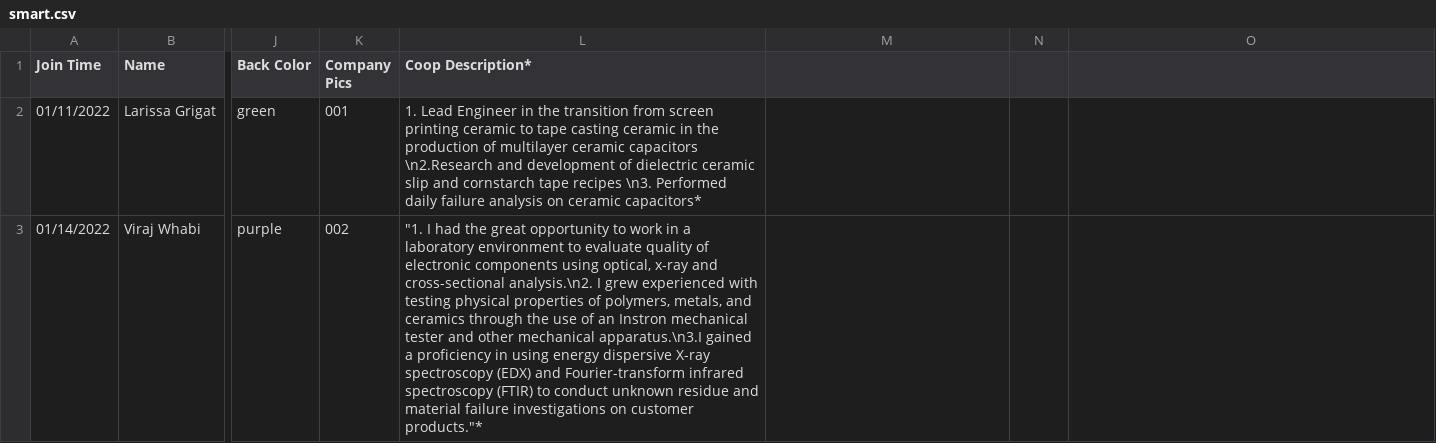
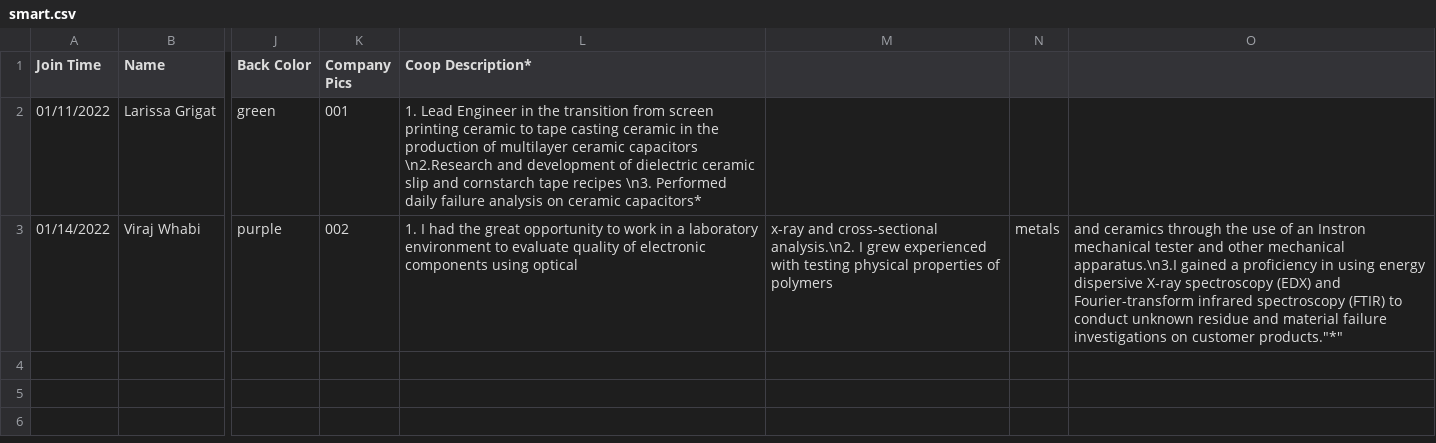
Before and after one commit to MacMSESociety/MacMSESociety.github.io, a CSV file: assets/ast/csv/smart.csv, drawn as a sheet; only a part is shown, gaps mark what is left out; the diff names each change by its address in the sheet, - before the commit and + after, or states it on an @@ line.

Commit message:
Update smart.csv

```diff
--- a/assets/ast/csv/smart.csv
+++ b/assets/ast/csv/smart.csv
-L3 (Coop Description*): "1. I had the great opportunity to work in a laboratory environment to evaluate quality of electronic components using optical, x-ray and cross-sectional analysis.\n2. I grew experienced with testing physical properties of polymers, metals, and ceramics through the use of an Instron mechanical tester and other mechanical apparatus.\n3.I gained a proficiency in using energy dispersive X-ray spectroscopy (EDX) and Fourier-transform infrared spectroscopy (FTIR) to conduct unknown residue and material failure investigations on customer products."*
+L3 (Coop Description*): 1. I had the great opportunity to work in a laboratory environment to evaluate quality of electronic components using optical
-M3: (empty)
+M3: x-ray and cross-sectional analysis.\n2. I grew experienced with testing physical properties of polymers
-N3: (empty)
+N3: metals
-O3: (empty)
+O3: and ceramics through the use of an Instron mechanical tester and other mechanical apparatus.\n3.I gained a proficiency in using energy dispersive X-ray spectroscopy (EDX) and Fourier-transform infrared spectroscopy (FTIR) to conduct unknown residue and material failure investigations on customer products."*"
```
